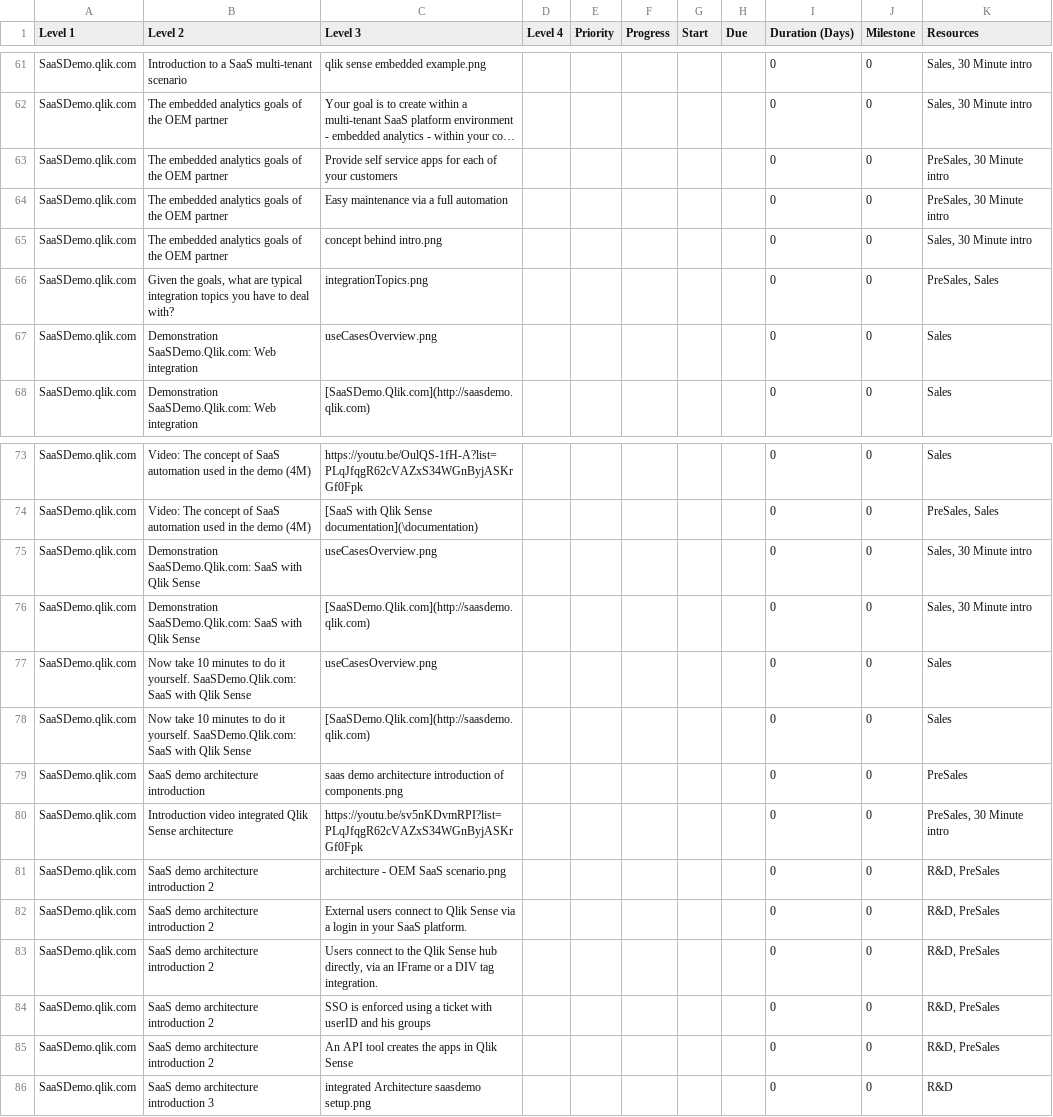
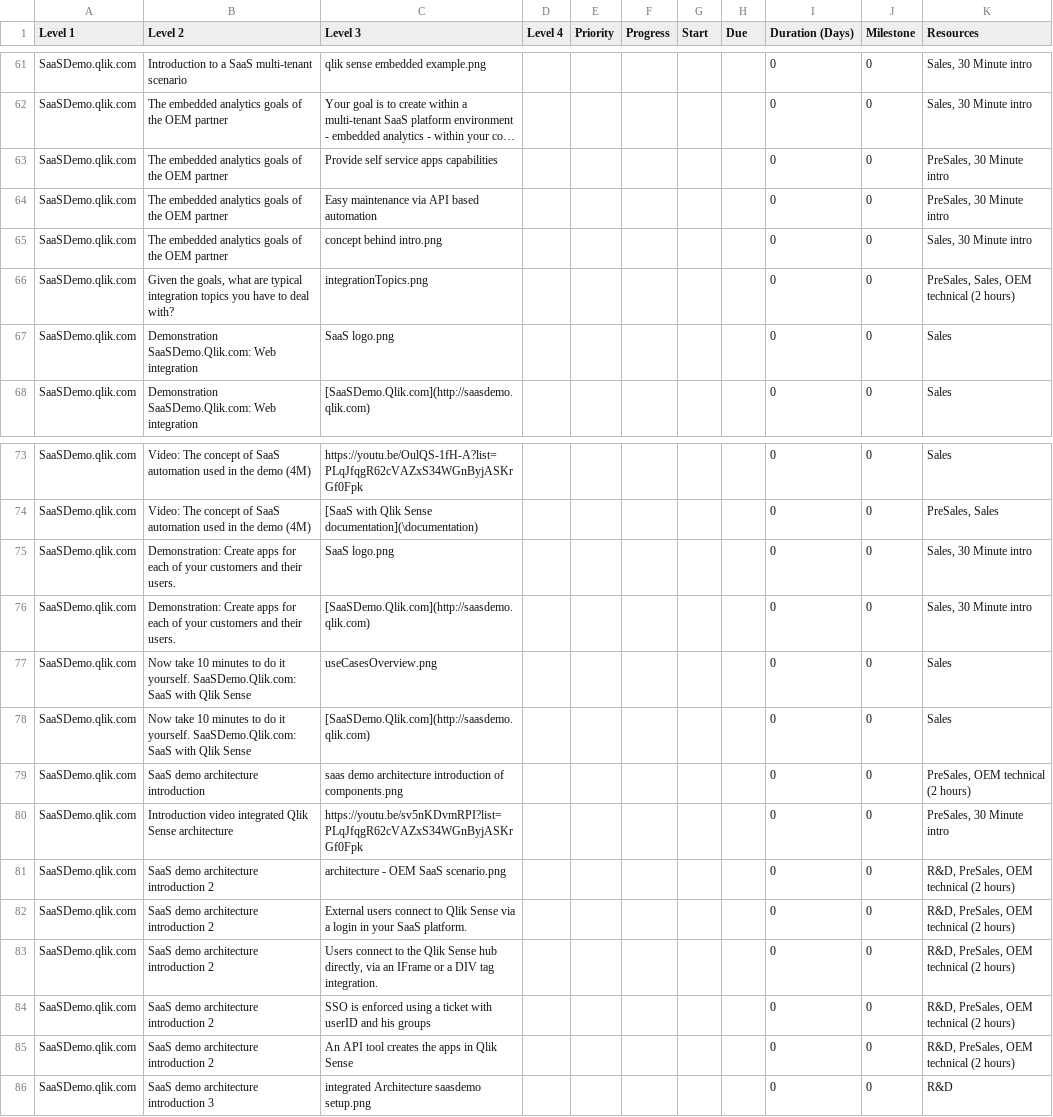
Before and after one commit to QHose/QRSMeteor, a CSV file: Sense Demo materials/SaaS presentation input.csv, drawn as a sheet; only a part is shown, gaps mark what is left out; long unchanged cells end in …; the diff covers the shown part only; the diff names each change by its address in the sheet, - before the commit and + after, or states it on an @@ line.

```diff
--- a/Sense Demo materials/SaaS presentation input.csv
+++ b/Sense Demo materials/SaaS presentation input.csv
-C63 (Level 3): Provide self service apps for each of your customers
+C63 (Level 3): Provide self service apps capabilities
-C64 (Level 3): Easy maintenance via a full automation
+C64 (Level 3): Easy maintenance via API based automation
-K66 (Resources): PreSales, Sales
+K66 (Resources): PreSales, Sales, OEM technical (2 hours)
-C67 (Level 3): useCasesOverview.png
+C67 (Level 3): SaaS logo.png
-B75:B76 (Level 2): Demonstration SaaSDemo.Qlik.com: SaaS with Qlik Sense
+B75:B76 (Level 2): Demonstration: Create apps for each of your customers and their users.
-C75 (Level 3): useCasesOverview.png
+C75 (Level 3): SaaS logo.png
-K79 (Resources): PreSales
+K79 (Resources): PreSales, OEM technical (2 hours)
-K81:K85 (Resources): R&D, PreSales
+K81:K85 (Resources): R&D, PreSales, OEM technical (2 hours)
```
Also changed, not shown: 29 edited cells elsewhere in this file, 8 other files.
